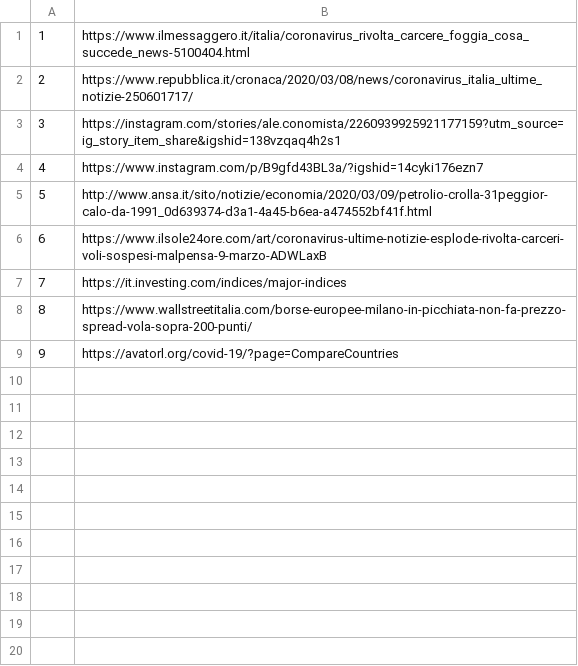
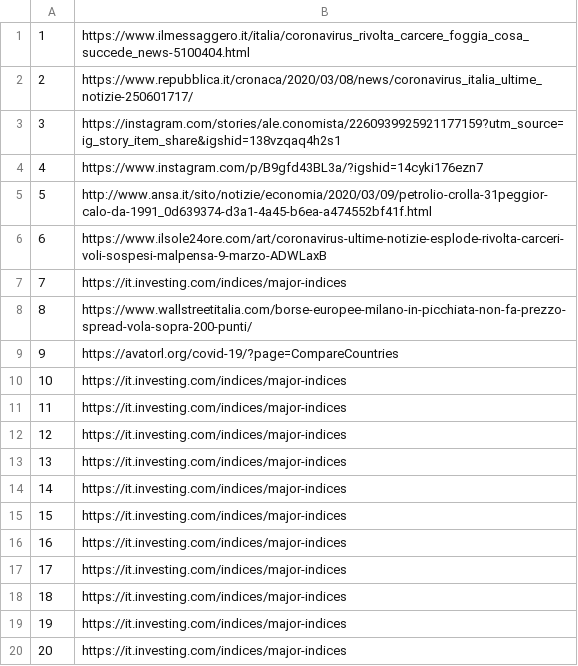
Before and after one commit to alexcascavilla/Corona-files, a CSV file: files.csv, drawn as a sheet.

Commit message:
Update files.csv

```diff
--- a/files.csv
+++ b/files.csv
@@ -9 +9,12 @@
 9,https://avatorl.org/covid-19/?page=CompareCountries
+10,https://it.investing.com/indices/major-indices
+11,https://it.investing.com/indices/major-indices
+12,https://it.investing.com/indices/major-indices
+13,https://it.investing.com/indices/major-indices
+14,https://it.investing.com/indices/major-indices
+15,https://it.investing.com/indices/major-indices
+16,https://it.investing.com/indices/major-indices
+17,https://it.investing.com/indices/major-indices
+18,https://it.investing.com/indices/major-indices
+19,https://it.investing.com/indices/major-indices
+20,https://it.investing.com/indices/major-indices
```
